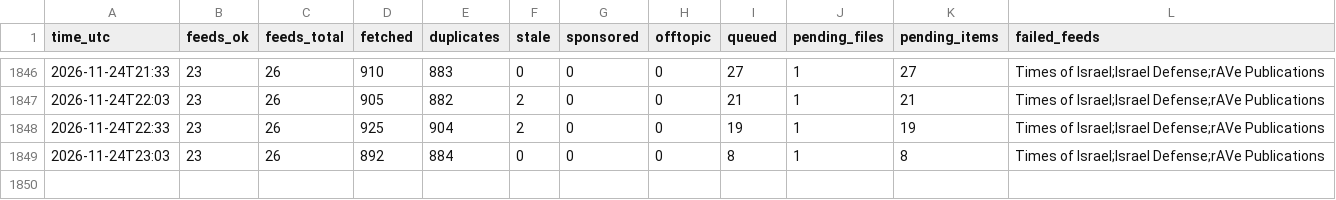
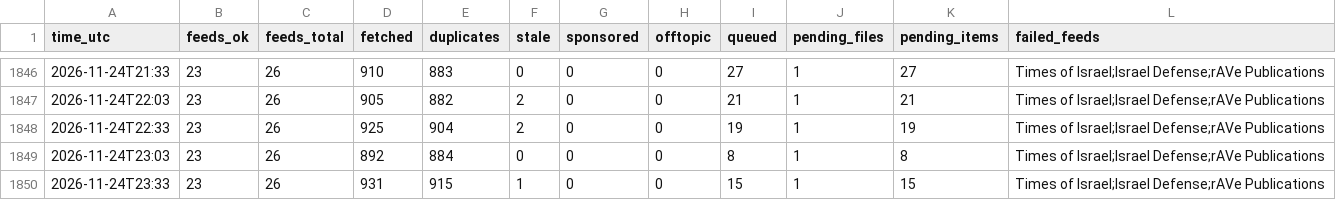
Before and after one commit to mishlyeden-stack/finpulse, a CSV file: logs/collect.csv, drawn as a sheet; only a part is shown, gaps mark what is left out; the diff names each change by its address in the sheet, - before the commit and + after, or states it on an @@ line.

Commit message:
collect 2026-11-24 23:33

```diff
--- a/logs/collect.csv
+++ b/logs/collect.csv
+row 1850: 2026-11-24T23:33 | 23 | 26 | 931 | 915 | 1 | 0 | 0 | 15 | 1 | 15 | Times of Israel;Israel Defense;rAVe Publications
```
Also changed, not shown: 4 other files.
